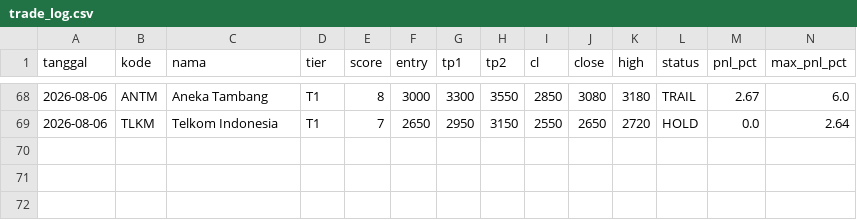
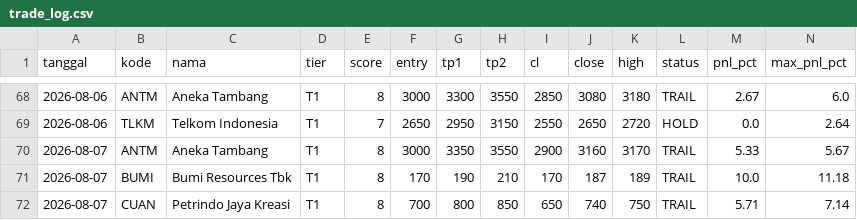
Before and after one commit to n4shru1/mycloude, a CSV file: data/trading/trade_log.csv, drawn as a sheet; only a part is shown, gaps mark what is left out; rows hold the shown columns only; the diff names each change by its address in the sheet, - before the commit and + after, or states it on an @@ line.

```diff
--- a/data/trading/trade_log.csv
+++ b/data/trading/trade_log.csv
+row 70: 2026-08-07 | ANTM | Aneka Tambang | T1 | 8 | 3000 | 3350 | 3550 | 2900 | 3160 | 3170 | TRAIL | 5.33 | 5.67
+row 71: 2026-08-07 | BUMI | Bumi Resources Tbk | T1 | 8 | 170 | 190 | 210 | 170 | 187 | 189 | TRAIL | 10.0 | 11.18
+row 72: 2026-08-07 | CUAN | Petrindo Jaya Kreasi | T1 | 8 | 700 | 800 | 850 | 650 | 740 | 750 | TRAIL | 5.71 | 7.14
```
